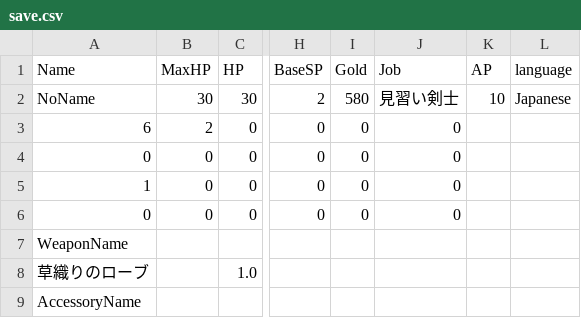
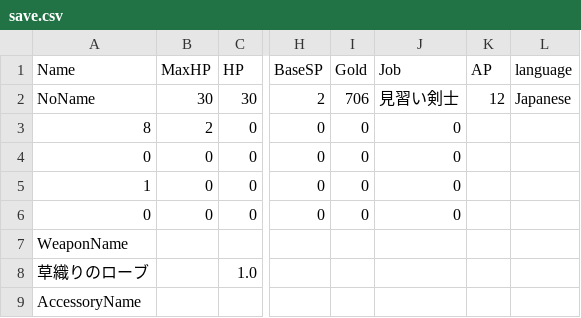
Before and after one commit to yuyuyu2118/golang-TypingApp-ongoing, a CSV file: player/save/save.csv, drawn as a sheet; only a part is shown, gaps mark what is left out; the diff names each change by its address in the sheet, - before the commit and + after, or states it on an @@ line.

```diff
--- a/player/save/save.csv
+++ b/player/save/save.csv
-I2 (Gold): 580
+I2 (Gold): 706
-K2 (AP): 10
+K2 (AP): 12
-A3 (Name): 6
+A3 (Name): 8
```
Also changed, not shown: 3 other files.
